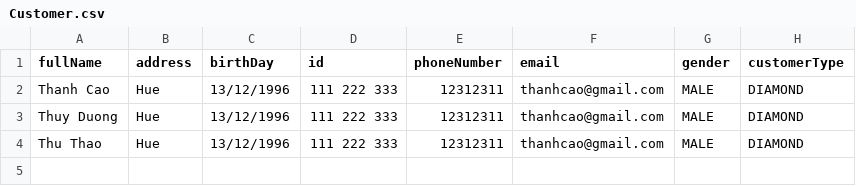
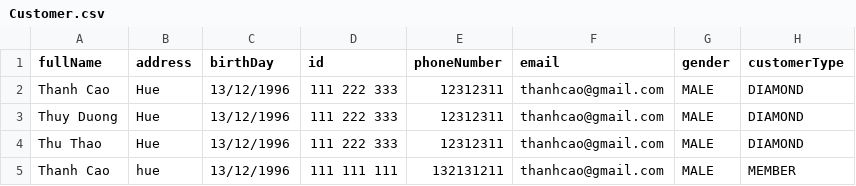
Before and after one commit to leechooncaao/C1020G1-LePhuocThanhCao, a CSV file: Case_Study_Module2/out/production/Case_Study_Module2/data/Customer.csv, drawn as a sheet; the diff names each change by its address in the sheet, - before the commit and + after, or states it on an @@ line.

```diff
--- a/Case_Study_Module2/out/production/Case_Study_Module2/data/Customer.csv
+++ b/Case_Study_Module2/out/production/Case_Study_Module2/data/Customer.csv
+row 5: Thanh Cao | hue | 13/12/1996 | 111 111 111 | 132131211 | thanhcao@gmail.com | MALE | MEMBER
```
Also changed, not shown: Case_Study_Module2/src/data/Customer.csv, 15 other files.
